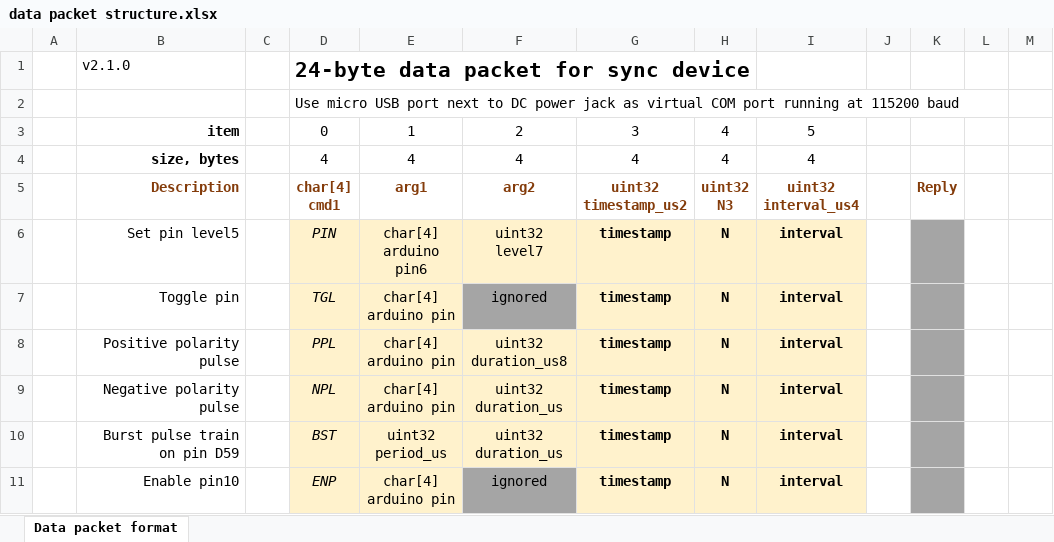
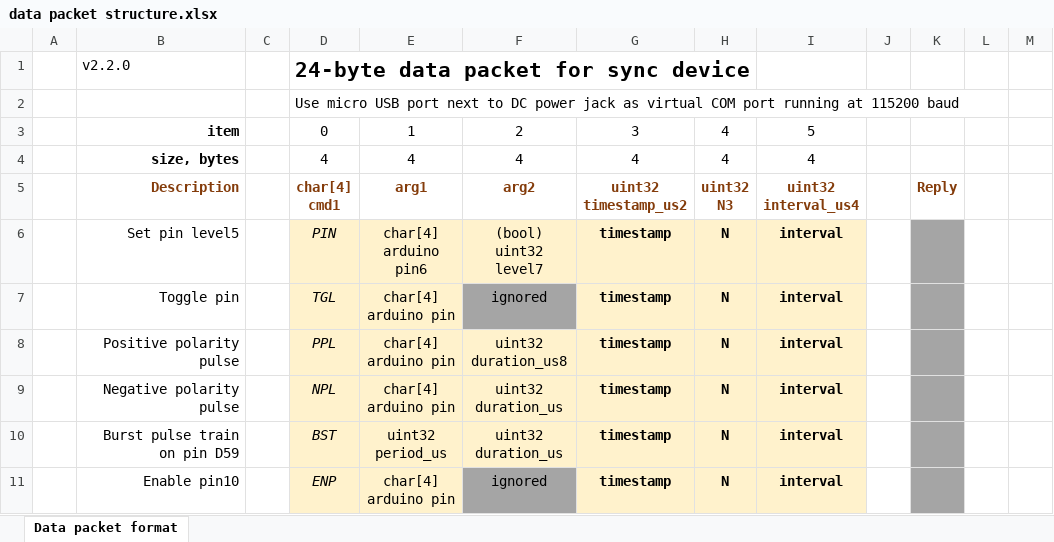
Before and after one commit to stjude-smc/sync_device_32, an Excel workbook: doc/data packet structure.xlsx, sheet Data packet format, drawn as a sheet; only a part is shown; values as stored, in another font and other column widths than the file's, no borders; ↵ is a line break in a cell; the diff covers the shown part only; the diff names each change by its address in the sheet, - before the commit and + after, or states it on an @@ line.

```diff
--- a/doc/data packet structure.xlsx (sheet Data packet format)
+++ b/doc/data packet structure.xlsx (sheet Data packet format)
-B1: v2.1.0
+B1: v2.2.0
-F6: uint32 ↵ level7
+F6: (bool) uint32 ↵ level7
```
Also changed, not shown: 4 added rows, 13 edited cells and merged cells elsewhere in this sheet.
